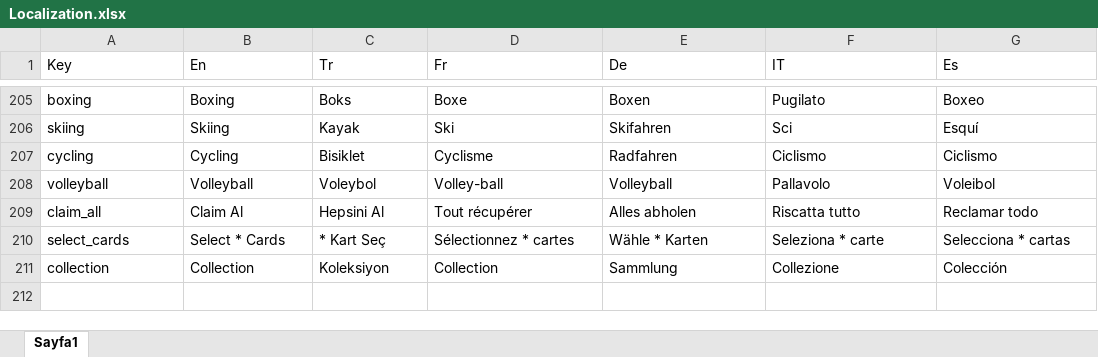
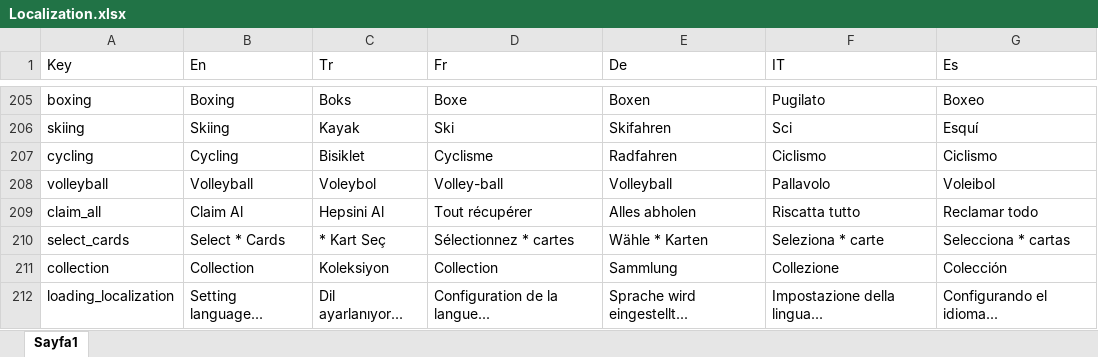
Before and after one commit to ExpCrow/word-game-levels, an Excel workbook: localization/Localization.xlsx, sheet Sayfa1, drawn as a sheet; only a part is shown, gaps mark what is left out; values as stored, in another font and other column widths than the file's, no borders; the diff names each change by its address in the sheet, - before the commit and + after, or states it on an @@ line.

```diff
--- a/localization/Localization.xlsx (sheet Sayfa1)
+++ b/localization/Localization.xlsx (sheet Sayfa1)
+row 212: loading_localization | Setting language... | Dil ayarlanıyor... | Configuration de la langue... | Sprache wird eingestellt... | Impostazione della lingua... | Configurando el idioma...
```
Also changed, not shown: 8 other files.
